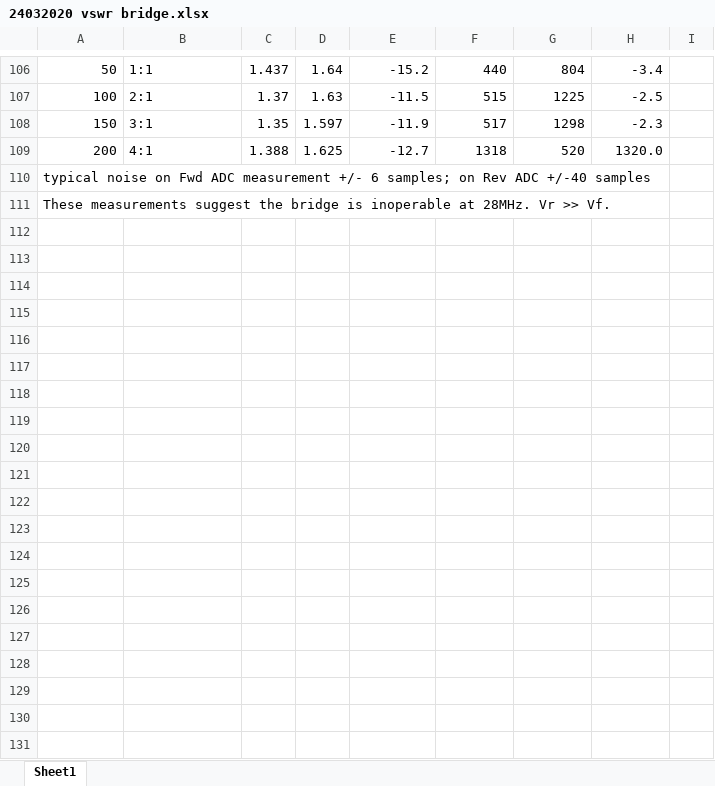
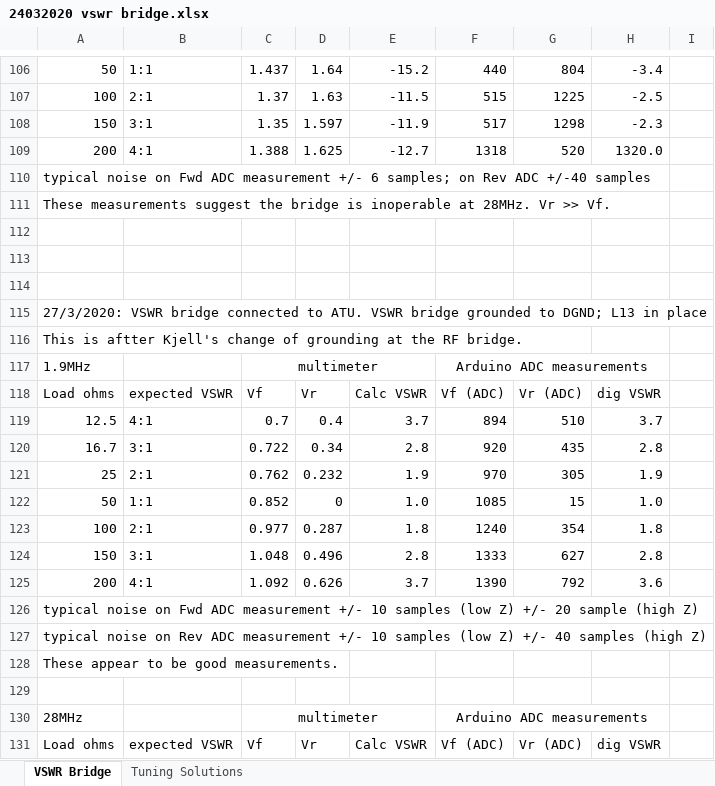
Before and after one commit to laurencebarker/Aries-ATU, an Excel workbook: measurements/24032020 vswr bridge.xlsx, sheet VSWR Bridge, drawn as a sheet; only a part is shown, gaps mark what is left out; values as stored, in another font and other column widths than the file's, no borders; the diff covers the shown part only; the diff names each change by its address in the sheet, - before the commit and + after, or states it on an @@ line.

Commit message:
post VSWR bridge tests
VSWR measurements at 50MHz still affected

```diff
--- a/measurements/24032020 vswr bridge.xlsx (sheet VSWR Bridge)
+++ b/measurements/24032020 vswr bridge.xlsx (sheet VSWR Bridge)
-sheet tab: Sheet1
+sheet tab: VSWR Bridge
+sheet tab: Tuning Solutions
+row 112: (empty)
+row 113: (empty)
+row 114: (empty)
+row 115: 27/3/2020: VSWR bridge connected to ATU. VSWR bridge grounded to DGND; L13 in place
+row 116: This is aftter Kjell's change of grounding at the RF bridge.
+row 117: 1.9MHz |  | multimeter |  |  | Arduino ADC measurements
+row 118: Load ohms | expected VSWR | Vf | Vr | Calc VSWR | Vf (ADC) | Vr (ADC) | dig VSWR
+row 119: 12.5 | 4:1 | 0.7 | 0.4 | 3.7 | 894 | 510 | 3.7
+row 120: 16.7 | 3:1 | 0.722 | 0.34 | 2.8 | 920 | 435 | 2.8
+row 121: 25 | 2:1 | 0.762 | 0.232 | 1.9 | 970 | 305 | 1.9
+row 122: 50 | 1:1 | 0.852 | 0 | 1.0 | 1085 | 15 | 1.0
+row 123: 100 | 2:1 | 0.977 | 0.287 | 1.8 | 1240 | 354 | 1.8
+row 124: 150 | 3:1 | 1.048 | 0.496 | 2.8 | 1333 | 627 | 2.8
+row 125: 200 | 4:1 | 1.092 | 0.626 | 3.7 | 1390 | 792 | 3.6
+row 126: typical noise on Fwd ADC measurement +/- 10 samples (low Z) +/- 20 sample (high Z)
+row 127: typical noise on Rev ADC measurement +/- 10 samples (low Z) +/- 40 samples (high Z)
+row 128: These appear to be good measurements.
+row 129: (empty)
+row 130: 28MHz |  | multimeter |  |  | Arduino ADC measurements
+row 131: Load ohms | expected VSWR | Vf | Vr | Calc VSWR | Vf (ADC) | Vr (ADC) | dig VSWR
```
Also changed, not shown: 55 added rows elsewhere in this sheet, 5 other files.
